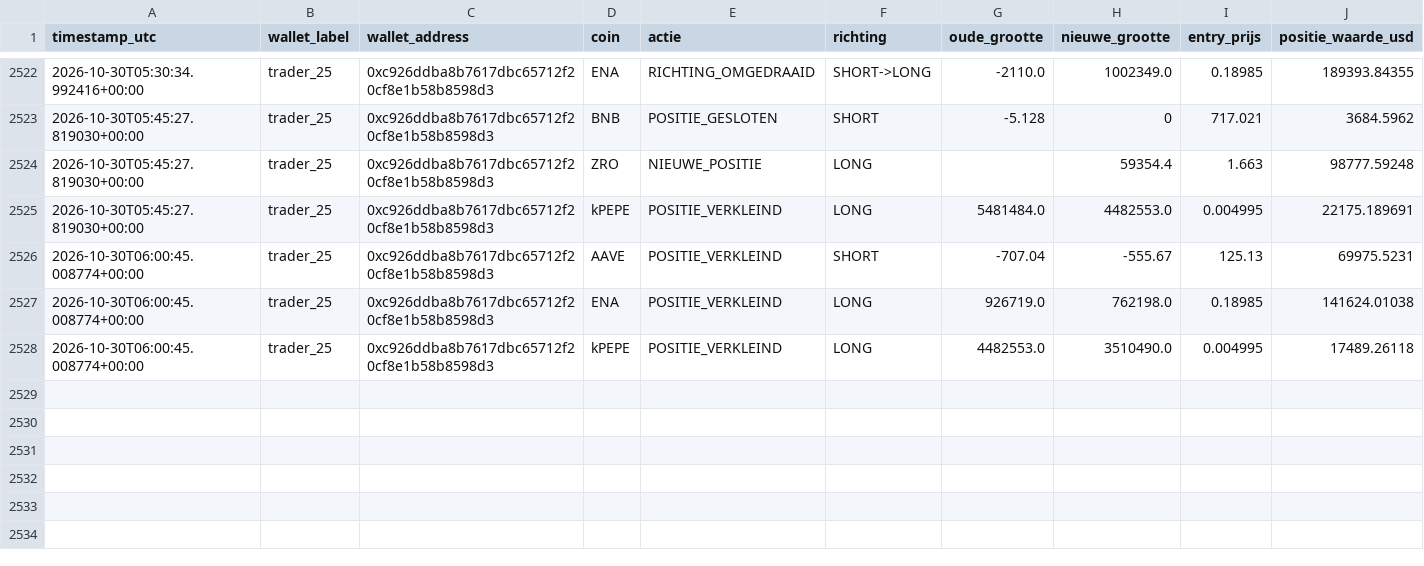
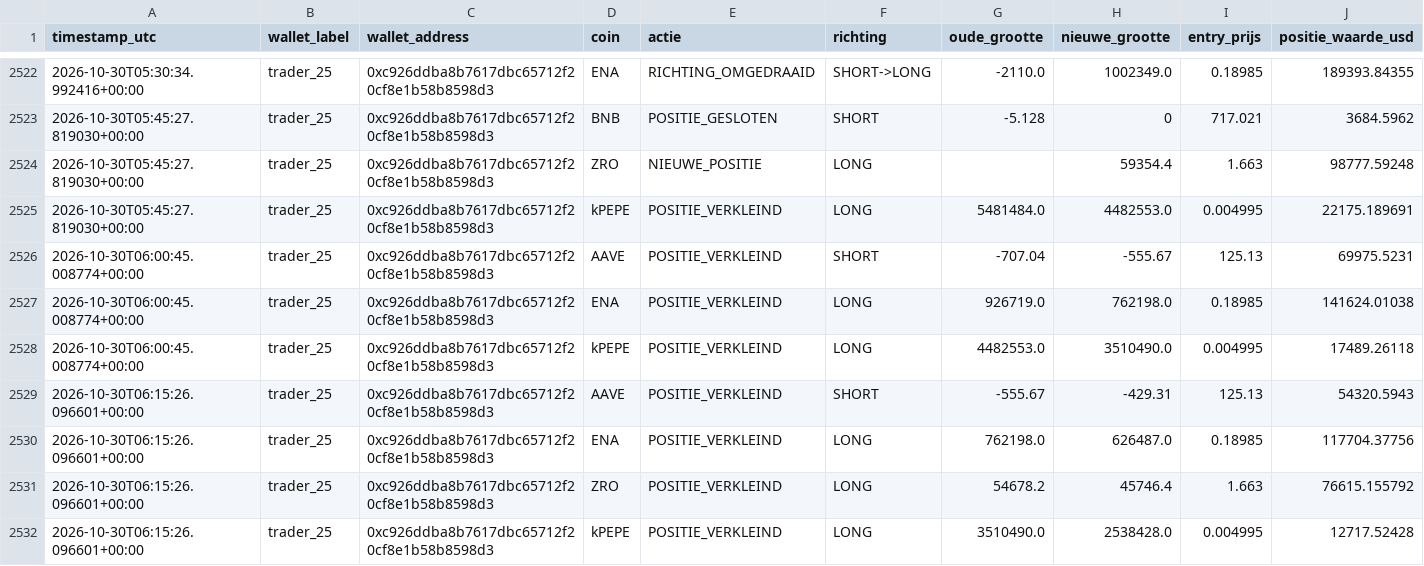
Before and after one commit to wave25031/copytrack, a CSV file: copytrack_voor_github/output/signals_log.csv, drawn as a sheet; only a part is shown, gaps mark what is left out; the diff names each change by its address in the sheet, - before the commit and + after, or states it on an @@ line.

```diff
--- a/copytrack_voor_github/output/signals_log.csv
+++ b/copytrack_voor_github/output/signals_log.csv
+row 2529: 2026-10-30T06:15:26.096601+00:00 | trader_25 | 0xc926ddba8b7617dbc65712f20cf8e1b58b8598d3 | AAVE | POSITIE_VERKLEIND | SHORT | -555.67 | -429.31 | 125.13 | 54320.5943
+row 2530: 2026-10-30T06:15:26.096601+00:00 | trader_25 | 0xc926ddba8b7617dbc65712f20cf8e1b58b8598d3 | ENA | POSITIE_VERKLEIND | LONG | 762198.0 | 626487.0 | 0.18985 | 117704.37756
+row 2531: 2026-10-30T06:15:26.096601+00:00 | trader_25 | 0xc926ddba8b7617dbc65712f20cf8e1b58b8598d3 | ZRO | POSITIE_VERKLEIND | LONG | 54678.2 | 45746.4 | 1.663 | 76615.155792
+row 2532: 2026-10-30T06:15:26.096601+00:00 | trader_25 | 0xc926ddba8b7617dbc65712f20cf8e1b58b8598d3 | kPEPE | POSITIE_VERKLEIND | LONG | 3510490.0 | 2538428.0 | 0.004995 | 12717.52428
```
Also changed, not shown: 1 other file.
